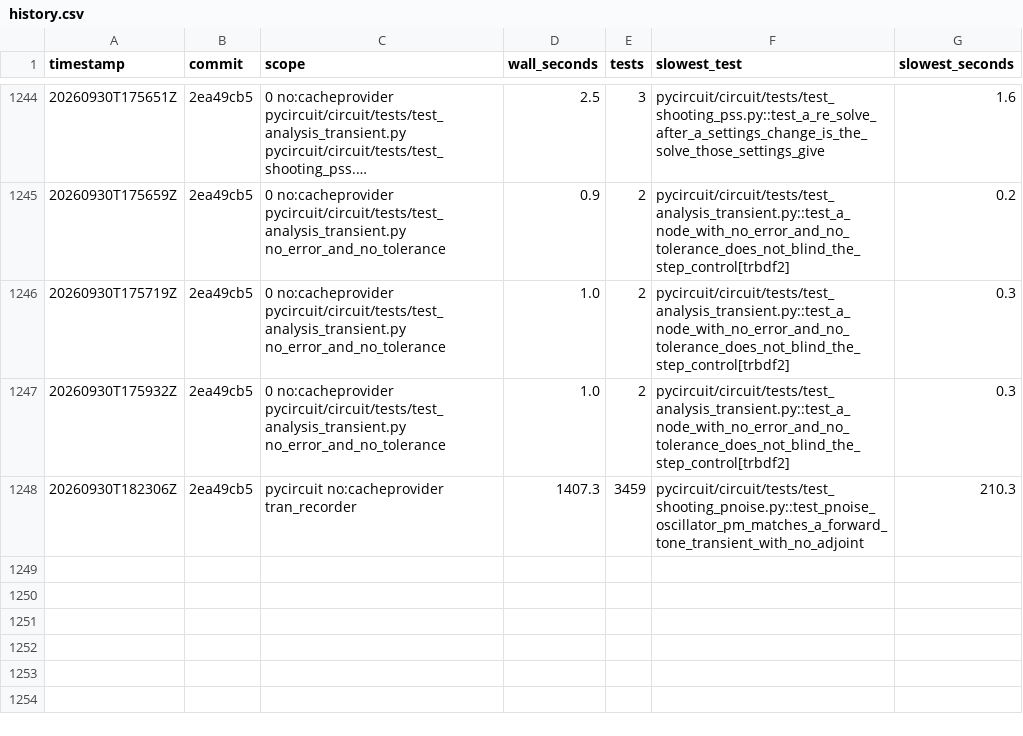
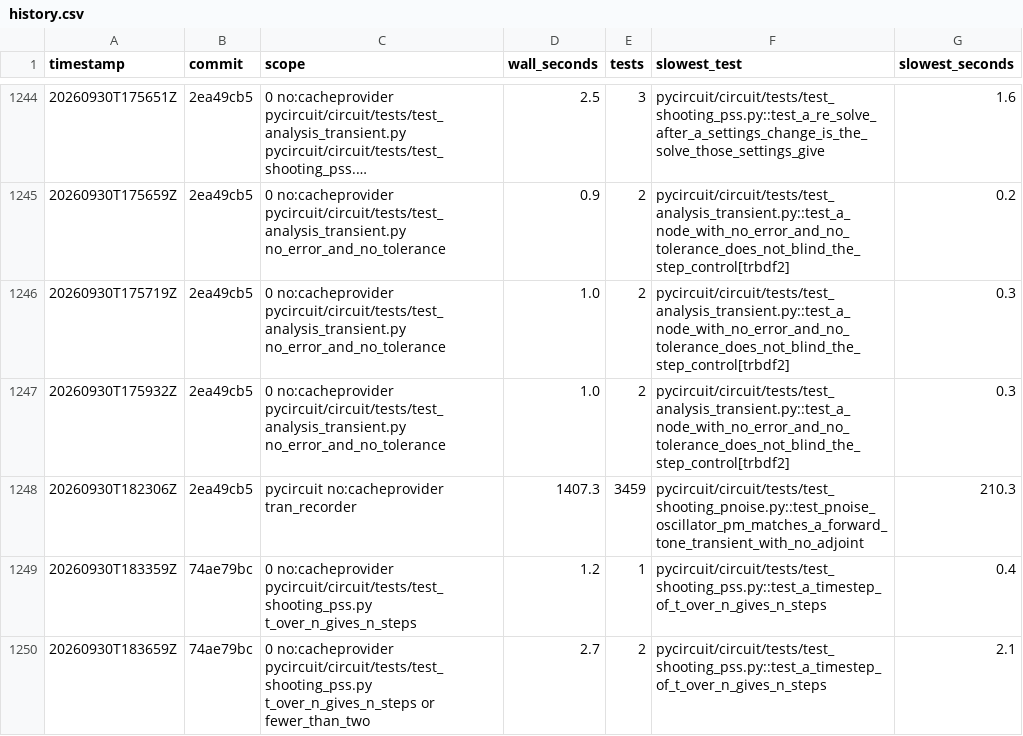
Before and after one commit to henjo/pycircuit, a CSV file: test_timings/history.csv, drawn as a sheet; only a part is shown, gaps mark what is left out; long unchanged cells end in …; the diff covers the shown part only.

```diff
--- a/test_timings/history.csv
+++ b/test_timings/history.csv
@@ -1248 +1248,3 @@ timestamp,commit,scope,wall_seconds,tests,slowest_test,slowest_seconds
 20260930T182306Z,2ea49cb5,pycircuit no:cacheprovider tran_recorder,1407.3,3459,pycircuit/circuit/tests/test_shooting_pnoise.py::test_pnoise_oscillator_pm_matches_a_forward_tone_transient_with_no_adjoint,210.3
+20260930T183359Z,74ae79bc,0 no:cacheprovider pycircuit/circuit/tests/test_shooting_pss.py t_over_n_gives_n_steps,1.2,1,pycircuit/circuit/tests/test_shooting_pss.py::test_a_timestep_of_t_over_n_gives_n_steps,0.4
+20260930T183659Z,74ae79bc,0 no:cacheprovider pycircuit/circuit/tests/test_shooting_pss.py t_over_n_gives_n_steps or fewer_than_two,2.7,2,pycircuit/circuit/tests/test_shooting_pss.py::test_a_timestep_of_t_over_n_gives_n_steps,2.1
```
Also changed, not shown: 5 added rows elsewhere in this file, 12 other files.
